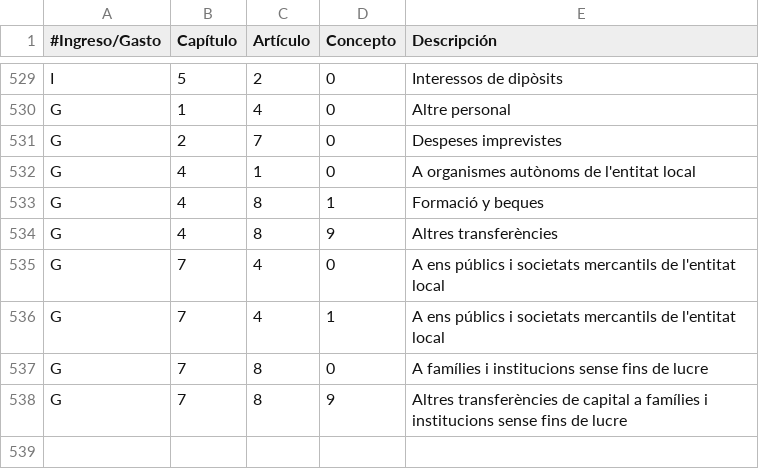
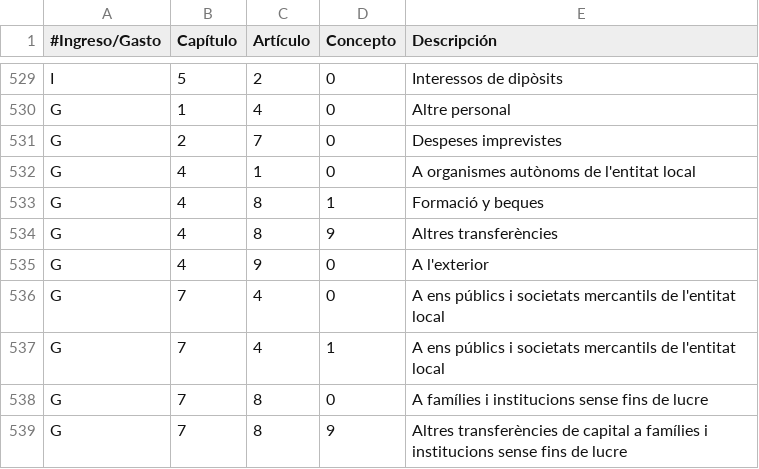
Before and after one commit to civio/presupuesto-elprat, a CSV file: data/ca/clasificacion_economica.csv, drawn as a sheet; only a part is shown, gaps mark what is left out; the diff names each change by its address in the sheet, - before the commit and + after, or states it on an @@ line.

```diff
--- a/data/ca/clasificacion_economica.csv
+++ b/data/ca/clasificacion_economica.csv
+row 535: G | 4 | 9 | 0 | A l'exterior
```
Also changed, not shown: data/ca/municipio/2019/gastos.csv, data/ca/municipio/2019/ingresos.csv, 3 other files.
